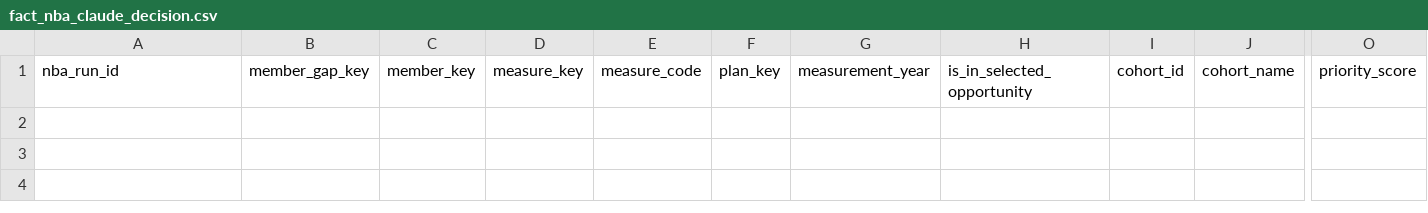
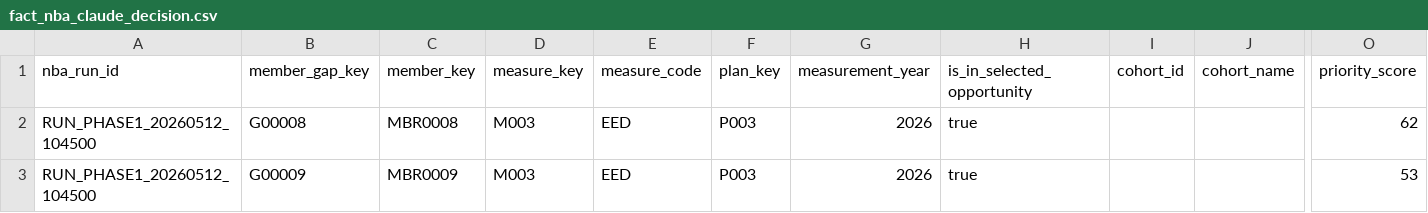
Before and after one commit to ritwikEXL/NBA_Claude_Cli, a CSV file: output/fact_nba_claude_decision.csv, drawn as a sheet; only a part is shown, gaps mark what is left out; rows hold the shown columns only; the diff names each change by its address in the sheet, - before the commit and + after, or states it on an @@ line.

```diff
--- a/output/fact_nba_claude_decision.csv
+++ b/output/fact_nba_claude_decision.csv
+row 2: RUN_PHASE1_20260512_104500 | G00008 | MBR0008 | M003 | EED | P003 | 2026 | true |  |  | 62
+row 3: RUN_PHASE1_20260512_104500 | G00009 | MBR0009 | M003 | EED | P003 | 2026 | true |  |  | 53
```
